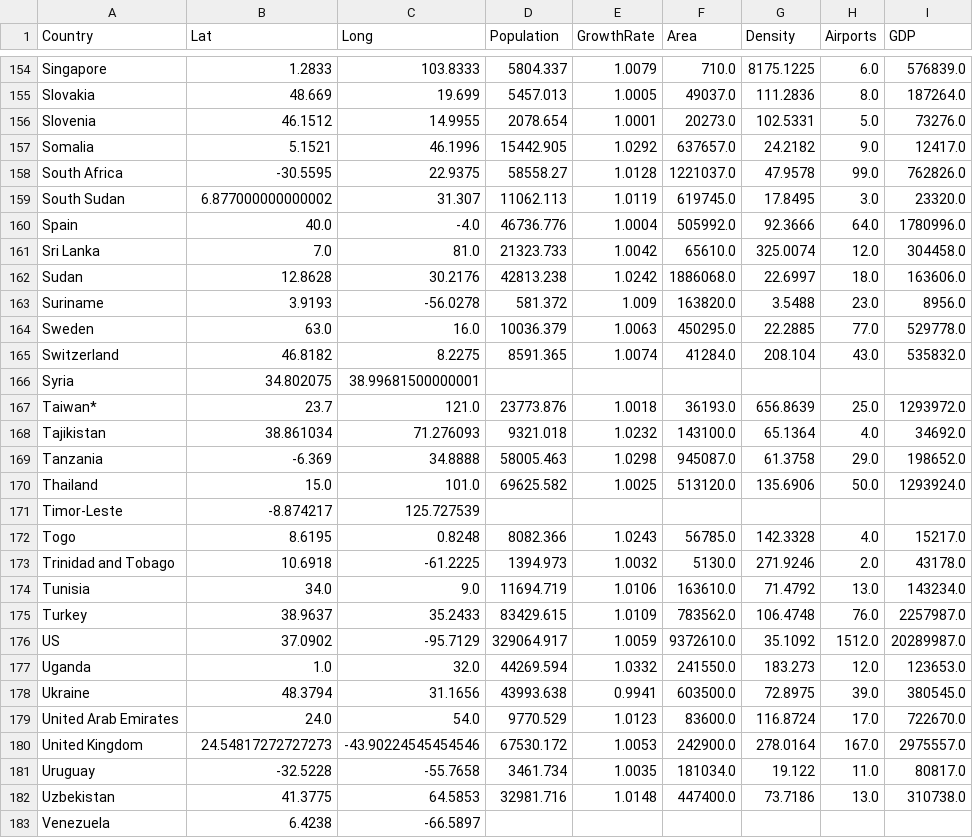
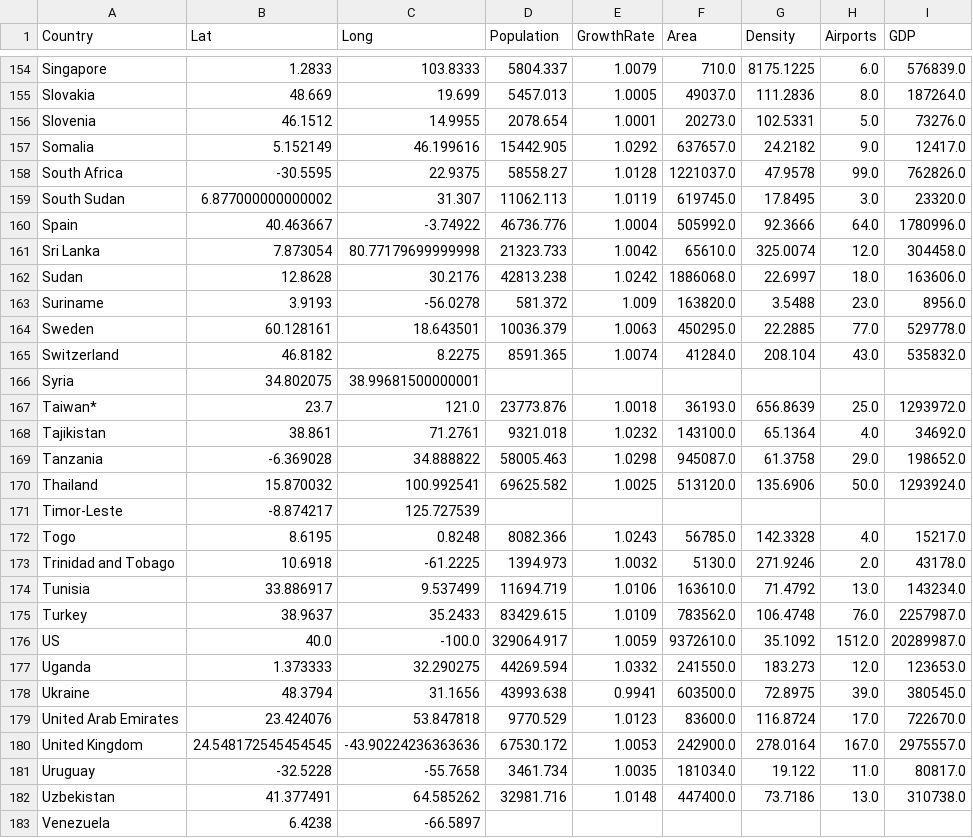
Before and after one commit to ChernovAndrey/Network-Science-Project-2, a CSV file: Covid_19_stat_data.csv, drawn as a sheet; only a part is shown, gaps mark what is left out; the diff covers the shown part only.

Commit message:
add new data 19.07.2020

```diff
--- a/Covid_19_stat_data.csv
+++ b/Covid_19_stat_data.csv
@@ -156,10 +156,10 @@ Slovakia,48.669,19.699,5457.013,1.0005,49037.0,111.2836,8.0,187264.0
 Slovenia,46.1512,14.9955,2078.654,1.0001,20273.0,102.5331,5.0,73276.0
-Somalia,5.1521,46.1996,15442.905,1.0292,637657.0,24.2182,9.0,12417.0
+Somalia,5.152149,46.199616,15442.905,1.0292,637657.0,24.2182,9.0,12417.0
 South Africa,-30.5595,22.9375,58558.27,1.0128,1221037.0,47.9578,99.0,762826.0
 South Sudan,6.877000000000002,31.307,11062.113,1.0119,619745.0,17.8495,3.0,23320.0
-Spain,40.0,-4.0,46736.776,1.0004,505992.0,92.3666,64.0,1780996.0
-Sri Lanka,7.0,81.0,21323.733,1.0042,65610.0,325.0074,12.0,304458.0
+Spain,40.463667,-3.74922,46736.776,1.0004,505992.0,92.3666,64.0,1780996.0
+Sri Lanka,7.873054,80.77179699999998,21323.733,1.0042,65610.0,325.0074,12.0,304458.0
 Sudan,12.8628,30.2176,42813.238,1.0242,1886068.0,22.6997,18.0,163606.0
 Suriname,3.9193,-56.0278,581.372,1.009,163820.0,3.5488,23.0,8956.0
-Sweden,63.0,16.0,10036.379,1.0063,450295.0,22.2885,77.0,529778.0
+Sweden,60.128161,18.643501,10036.379,1.0063,450295.0,22.2885,77.0,529778.0
 Switzerland,46.8182,8.2275,8591.365,1.0074,41284.0,208.104,43.0,535832.0
@@ -167,5 +167,5 @@ Syria,34.802075,38.99681500000001,,,,,,
 Taiwan*,23.7,121.0,23773.876,1.0018,36193.0,656.8639,25.0,1293972.0
-Tajikistan,38.861034,71.276093,9321.018,1.0232,143100.0,65.1364,4.0,34692.0
-Tanzania,-6.369,34.8888,58005.463,1.0298,945087.0,61.3758,29.0,198652.0
-Thailand,15.0,101.0,69625.582,1.0025,513120.0,135.6906,50.0,1293924.0
+Tajikistan,38.861,71.2761,9321.018,1.0232,143100.0,65.1364,4.0,34692.0
+Tanzania,-6.369028,34.888822,58005.463,1.0298,945087.0,61.3758,29.0,198652.0
+Thailand,15.870032,100.992541,69625.582,1.0025,513120.0,135.6906,50.0,1293924.0
 Timor-Leste,-8.874217,125.727539,,,,,,
@@ -173,11 +173,11 @@ Togo,8.6195,0.8248,8082.366,1.0243,56785.0,142.3328,4.0,15217.0
 Trinidad and Tobago,10.6918,-61.2225,1394.973,1.0032,5130.0,271.9246,2.0,43178.0
-Tunisia,34.0,9.0,11694.719,1.0106,163610.0,71.4792,13.0,143234.0
+Tunisia,33.886917,9.537499,11694.719,1.0106,163610.0,71.4792,13.0,143234.0
 Turkey,38.9637,35.2433,83429.615,1.0109,783562.0,106.4748,76.0,2257987.0
-US,37.0902,-95.7129,329064.917,1.0059,9372610.0,35.1092,1512.0,20289987.0
-Uganda,1.0,32.0,44269.594,1.0332,241550.0,183.273,12.0,123653.0
+US,40.0,-100.0,329064.917,1.0059,9372610.0,35.1092,1512.0,20289987.0
+Uganda,1.373333,32.290275,44269.594,1.0332,241550.0,183.273,12.0,123653.0
 Ukraine,48.3794,31.1656,43993.638,0.9941,603500.0,72.8975,39.0,380545.0
-United Arab Emirates,24.0,54.0,9770.529,1.0123,83600.0,116.8724,17.0,722670.0
-United Kingdom,24.54817272727273,-43.90224545454546,67530.172,1.0053,242900.0,278.0164,167.0,2975557.0
+United Arab Emirates,23.424076,53.847818,9770.529,1.0123,83600.0,116.8724,17.0,722670.0
+United Kingdom,24.548172545454545,-43.90224236363636,67530.172,1.0053,242900.0,278.0164,167.0,2975557.0
 Uruguay,-32.5228,-55.7658,3461.734,1.0035,181034.0,19.122,11.0,80817.0
-Uzbekistan,41.3775,64.5853,32981.716,1.0148,447400.0,73.7186,13.0,310738.0
+Uzbekistan,41.377491,64.585262,32981.716,1.0148,447400.0,73.7186,13.0,310738.0
 Venezuela,6.4238,-66.5897,,,,,,
```
Also changed, not shown: 86 edited cells elsewhere in this file.
